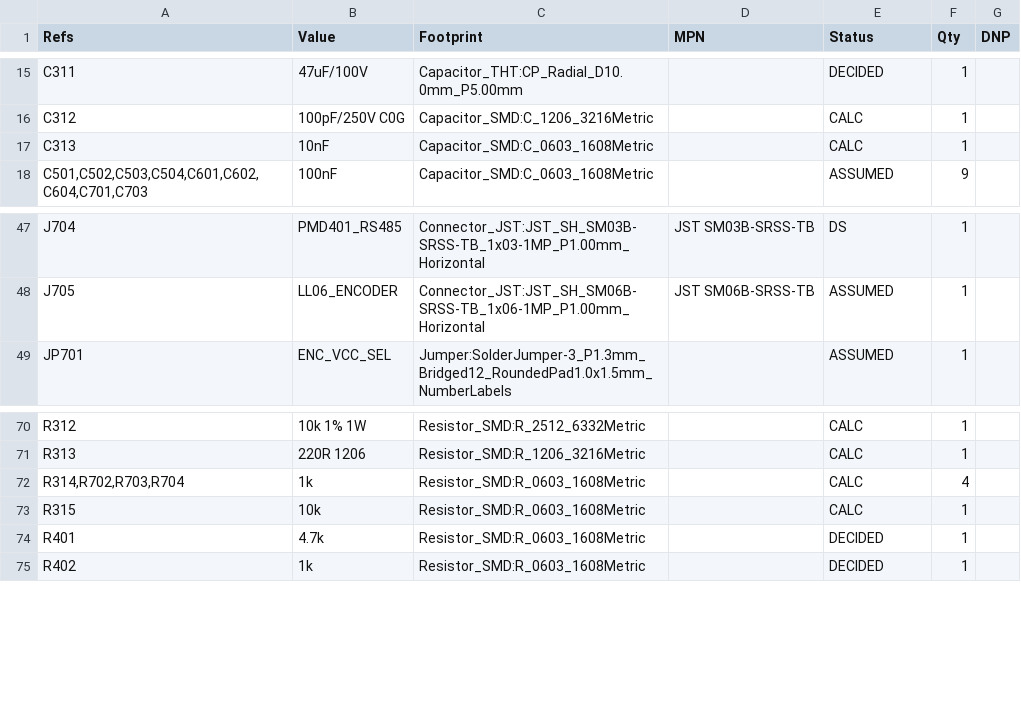
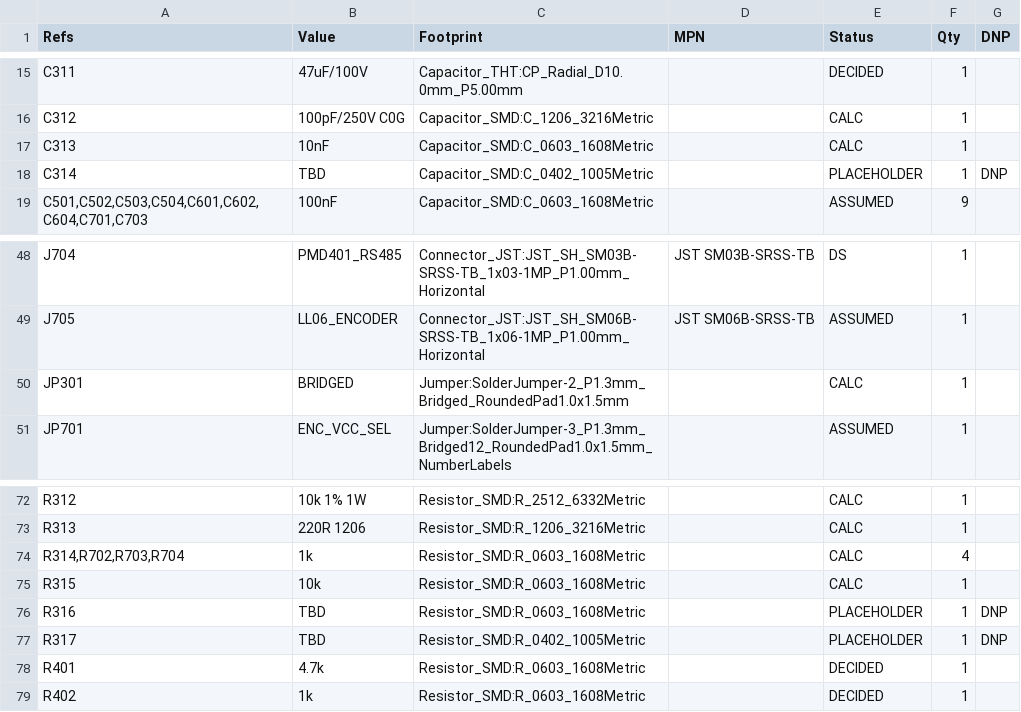
Before and after one commit to BigBiglinn/INSULIN_PUMP, a CSV file: docs/bom.csv, drawn as a sheet; only a part is shown, gaps mark what is left out; the diff names each change by its address in the sheet, - before the commit and + after, or states it on an @@ line.

```diff
--- a/docs/bom.csv
+++ b/docs/bom.csv
+row 18: C314 | TBD | Capacitor_SMD:C_0402_1005Metric |  | PLACEHOLDER | 1 | DNP
+row 50: JP301 | BRIDGED | Jumper:SolderJumper-2_P1.3mm_Bridged_RoundedPad1.0x1.5mm |  | CALC | 1
+row 76: R316 | TBD | Resistor_SMD:R_0603_1608Metric |  | PLACEHOLDER | 1 | DNP
+row 77: R317 | TBD | Resistor_SMD:R_0402_1005Metric |  | PLACEHOLDER | 1 | DNP
```
Also changed, not shown: docs/bom_detailed.csv, 8 other files.
